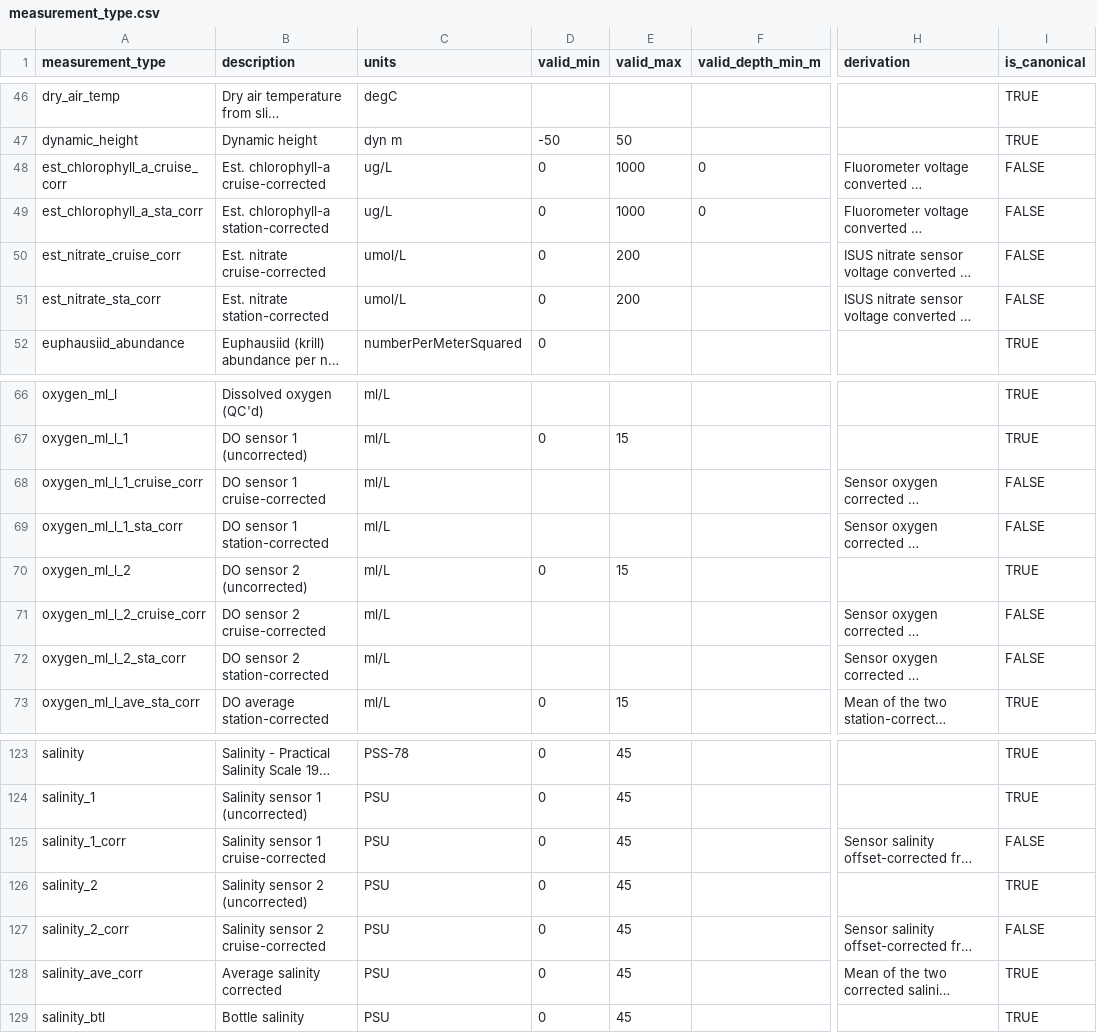
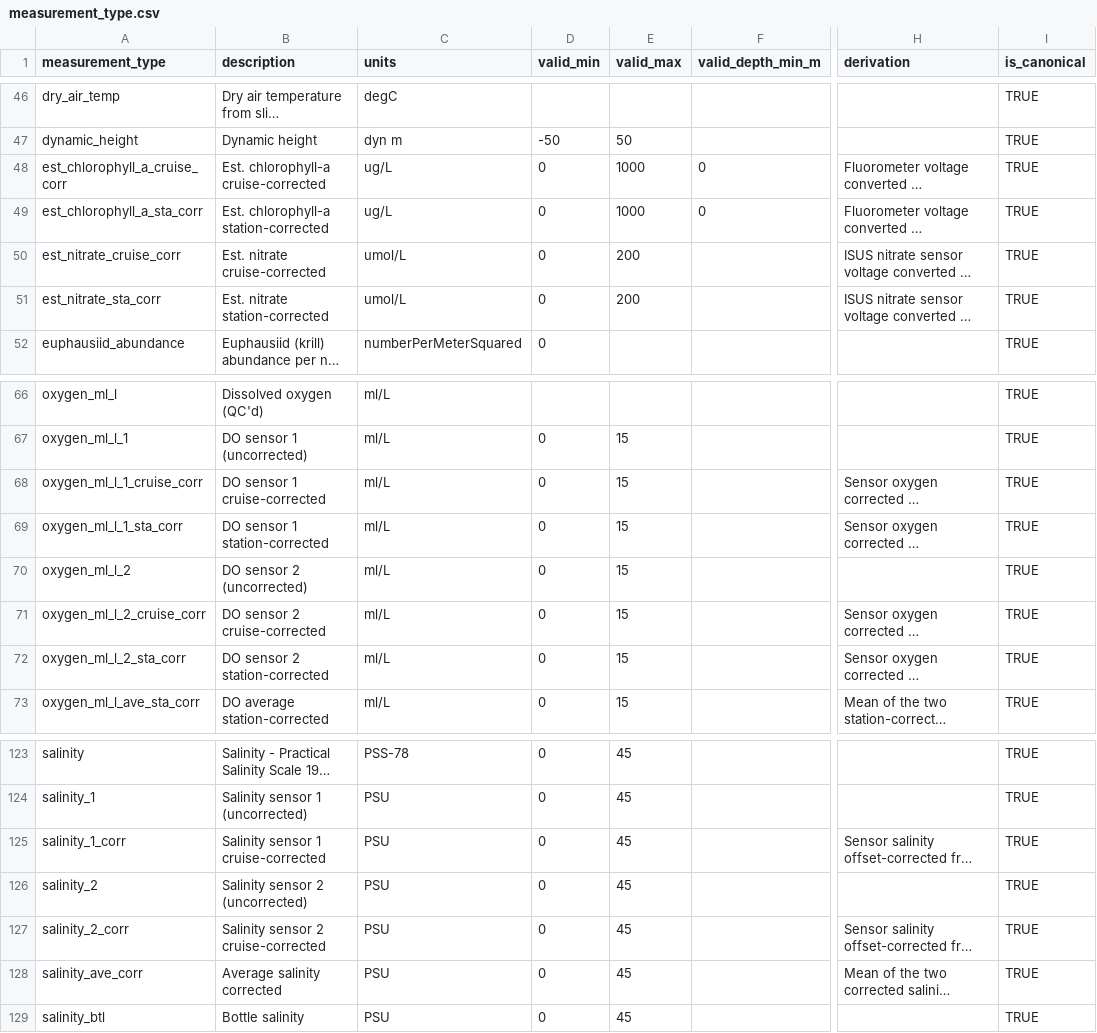
Before and after one commit to CalCOFI/workflows, a CSV file: metadata/measurement_type.csv, drawn as a sheet; only a part is shown, gaps mark what is left out; long unchanged cells end in …; the diff names each change by its address in the sheet, - before the commit and + after, or states it on an @@ line.

```diff
--- a/metadata/measurement_type.csv
+++ b/metadata/measurement_type.csv
-I48:I51 (is_canonical): FALSE
+I48:I51 (is_canonical): TRUE
-D68:D69 (valid_min): (empty)
+D68:D69 (valid_min): 0
-E68:E69 (valid_max): (empty)
+E68:E69 (valid_max): 15
-I68:I69 (is_canonical): FALSE
+I68:I69 (is_canonical): TRUE
-D71:D72 (valid_min): (empty)
+D71:D72 (valid_min): 0
-E71:E72 (valid_max): (empty)
+E71:E72 (valid_max): 15
-I71:I72 (is_canonical): FALSE
+I71:I72 (is_canonical): TRUE
-I125 (is_canonical): FALSE
+I125 (is_canonical): TRUE
-I127 (is_canonical): FALSE
+I127 (is_canonical): TRUE
```
Also changed, not shown: 4 other files.
